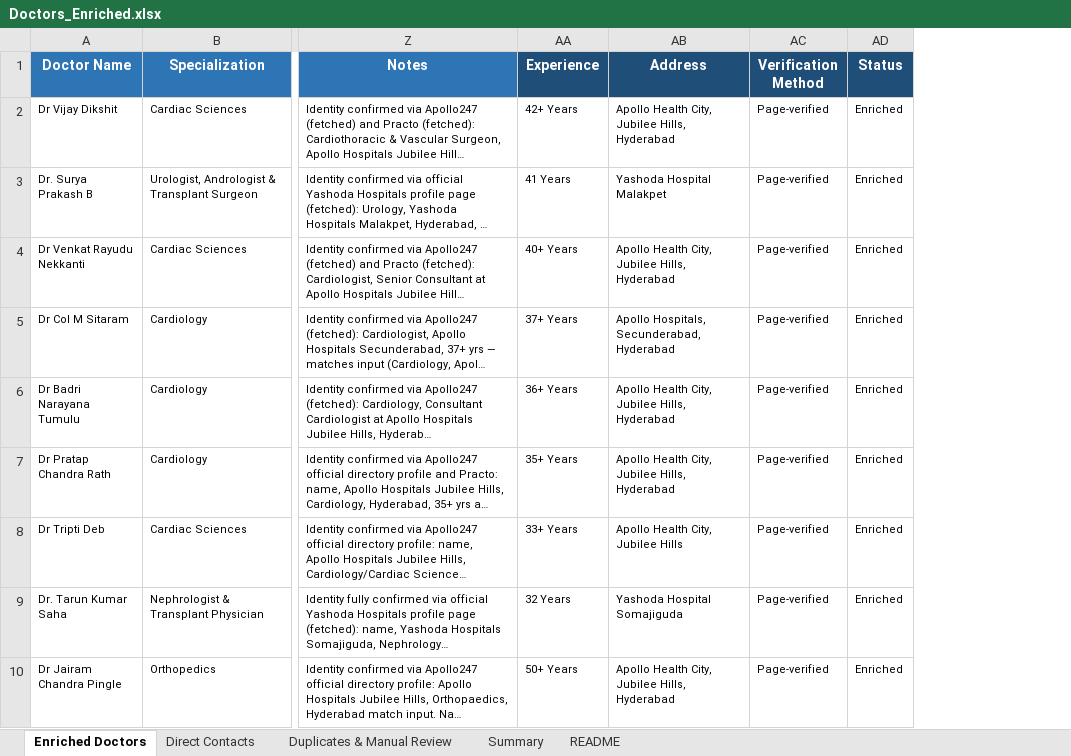
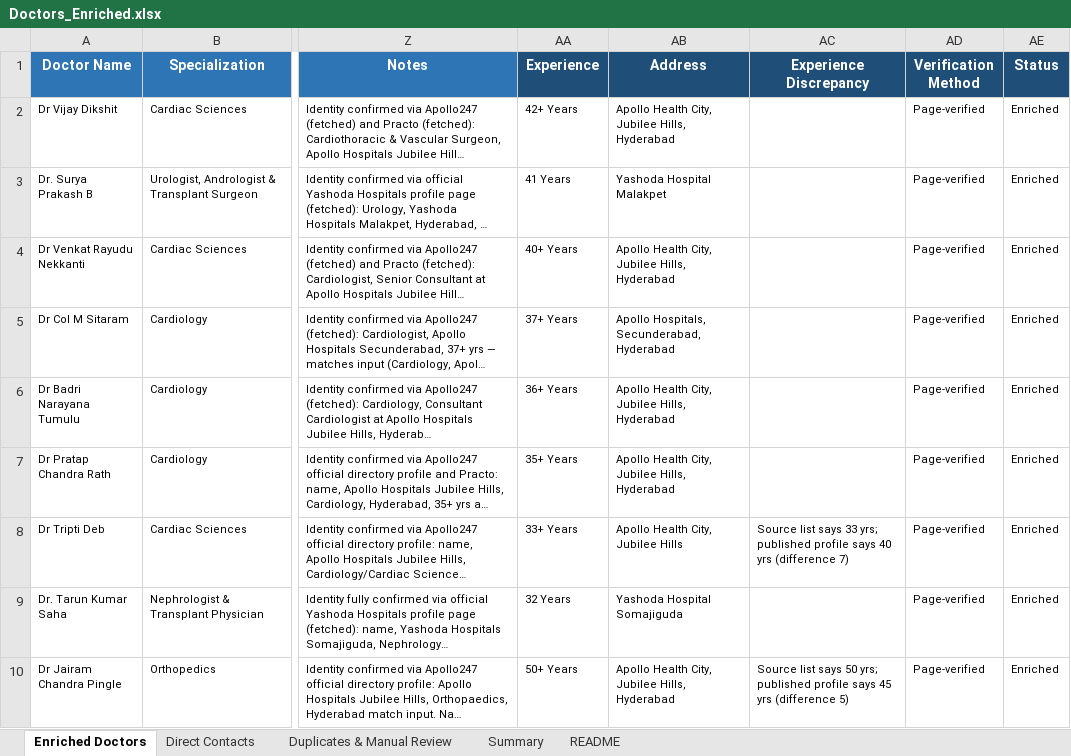
Before and after one commit to GCIA7391/Doctors-, an Excel workbook: Doctors_Enriched.xlsx, sheet Enriched Doctors, drawn as a sheet; only a part is shown, gaps mark what is left out; long unchanged cells end in …; values as stored, in another font and other column widths than the file's, no borders; the diff covers the shown part only; the diff names each change by its address in the sheet, - before the commit and + after, or states it on an @@ line.

```diff
--- a/Doctors_Enriched.xlsx (sheet Enriched Doctors)
+++ b/Doctors_Enriched.xlsx (sheet Enriched Doctors)
+column AC (Experience Discrepancy), rows 8-10: Source list says 33 yrs; published profile says 40 yrs (difference 7) |  | Source list says 50 yrs; published profile says 45 yrs (difference 5)
```
Also changed, not shown: 71 edited cells and cell formats elsewhere in this sheet, sheet Duplicates & Manual Review, sheet Direct Contacts, sheet Summary, 8 other files.
